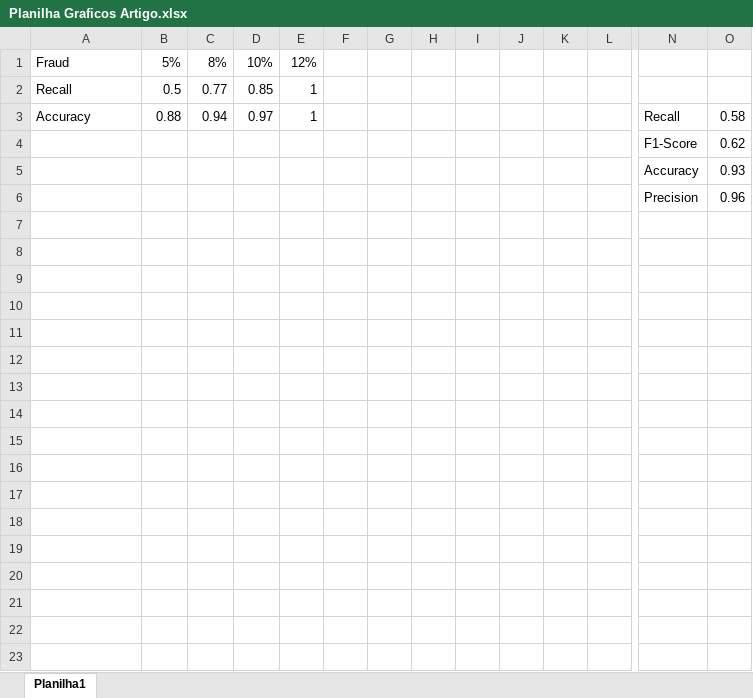
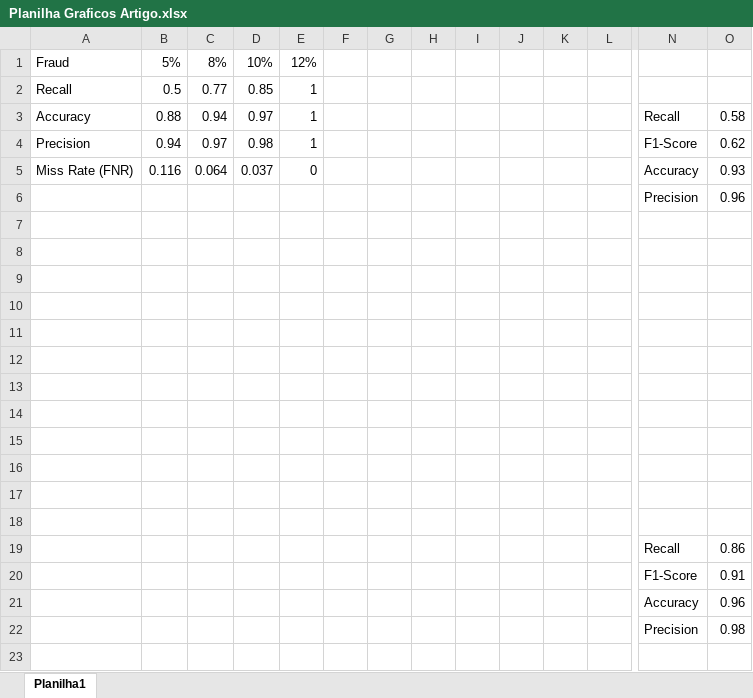
Before and after one commit to gabestk/fuel_tampering_detection, an Excel workbook: Dados 2.0/Planilha Graficos Artigo.xlsx, sheet Planilha1, drawn as a sheet; only a part is shown, gaps mark what is left out; values as stored, in another font and other column widths than the file's, no borders; charts and pictures not drawn; removed rows and columns are numbered as before the commit, all else as after; rows hold the shown columns only; the diff covers the shown part only; the diff names each change by its address in the sheet, - before the commit and + after, or states it on an @@ line.

```diff
--- a/Dados 2.0/Planilha Graficos Artigo.xlsx (sheet Planilha1)
+++ b/Dados 2.0/Planilha Graficos Artigo.xlsx (sheet Planilha1)
-row 4:  |  |  |  |  |  |  |  |  |  |  |  | F1-Score | 0.62
-row 5:  |  |  |  |  |  |  |  |  |  |  |  | Accuracy | 0.93
+row 4: Precision | 0.94 | 0.97 | 0.98 | 1 |  |  |  |  |  |  |  | F1-Score | 0.62
+row 5: Miss Rate (FNR) | 0.116 | 0.064 | 0.037 | 0 |  |  |  |  |  |  |  | Accuracy | 0.93
+row 7: (empty)
+row 8: (empty)
+row 9: (empty)
+row 10: (empty)
+row 11: (empty)
+row 12: (empty)
+row 13: (empty)
+row 14: (empty)
+row 15: (empty)
+row 16: (empty)
+row 17: (empty)
+row 18: (empty)
+row 19:  |  |  |  |  |  |  |  |  |  |  |  | Recall | 0.86
+row 20:  |  |  |  |  |  |  |  |  |  |  |  | F1-Score | 0.91
+row 21:  |  |  |  |  |  |  |  |  |  |  |  | Accuracy | 0.96
+row 22:  |  |  |  |  |  |  |  |  |  |  |  | Precision | 0.98
+row 23: (empty)
```
Also changed, not shown: 20 added rows elsewhere in this sheet, charts or pictures, 20 other files.
